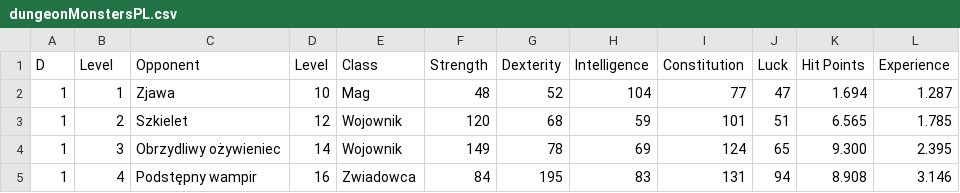
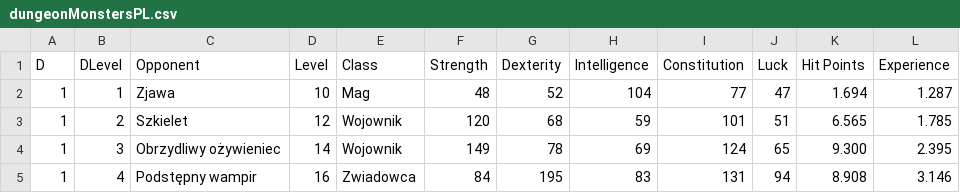
Before and after one commit to Raviraven/csharp-sf-service, a CSV file: dungeonMonstersPL.csv, drawn as a sheet; only a part is shown.

Commit message:
Fixed a bug with dungeon and monster lvl (.csv file related)

```diff
--- a/dungeonMonstersPL.csv
+++ b/dungeonMonstersPL.csv
@@ -1,2 +1,2 @@
-D;Level;Opponent;Level;Class;Strength;Dexterity;Intelligence;Constitution;Luck;Hit Points;Experience
+D;DLevel;Opponent;Level;Class;Strength;Dexterity;Intelligence;Constitution;Luck;Hit Points;Experience
 1;1;Zjawa;10; Mag;48;52;104;77;47;1.694;1.287
```
Also changed, not shown: 3 other files.
